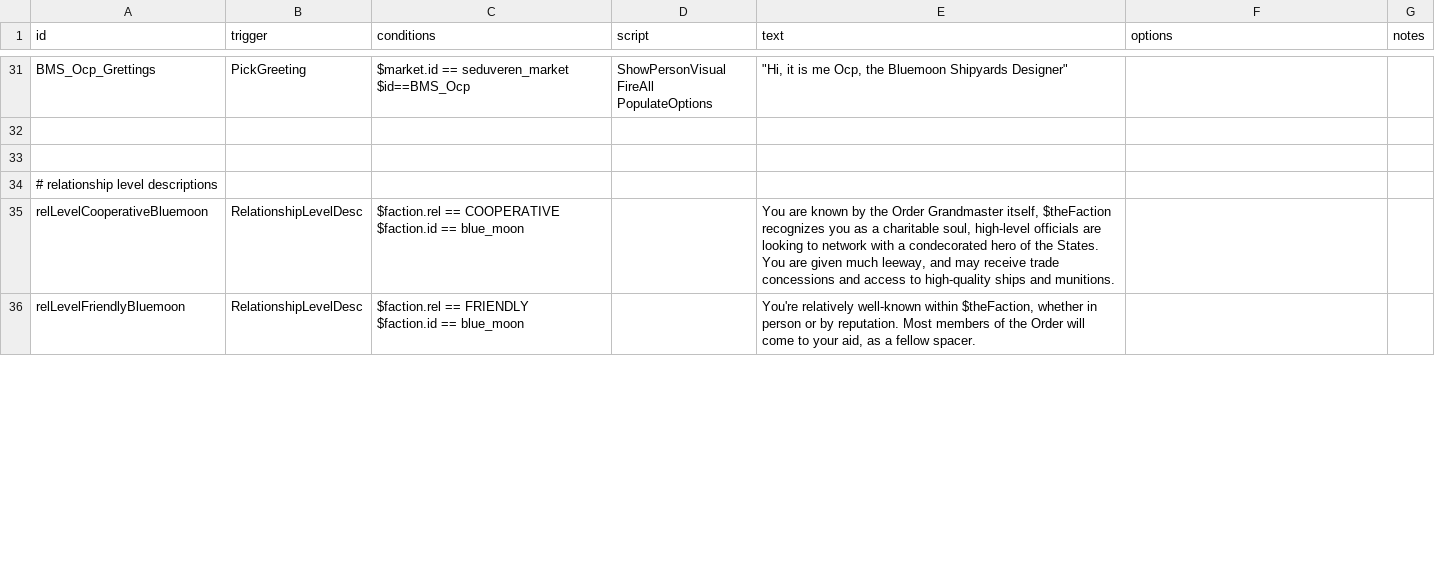
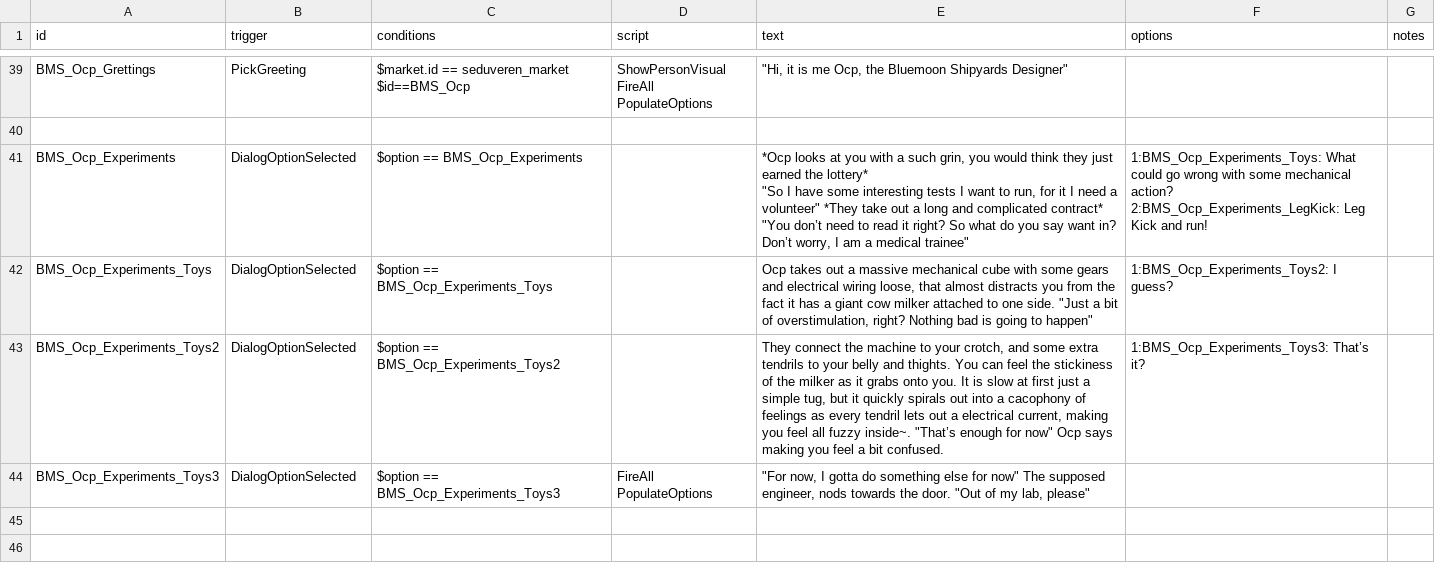
Before and after one commit to OcapNese/bluemoon-starsectormod, a CSV file: Blue Moon State/data/campaign/rules.csv, drawn as a sheet; only a part is shown, gaps mark what is left out; the diff covers the shown part only.

```diff
--- a/Blue Moon State/data/campaign/rules.csv
+++ b/Blue Moon State/data/campaign/rules.csv
@@ -70,7 +80,10 @@ FireAll PopulateOptions ","""Hi, it is me Ocp, the Bluemoon Shipyards Designer""
 ,,,,,,
+BMS_Ocp_Experiments,DialogOptionSelected,$option == BMS_Ocp_Experiments,,"*Ocp looks at you with a such grin, you would think they just earned the lottery*
+""So I have some interesting tests I want to run, for it I need a volunteer"" *They take out a long and complicated contract*
+""You don’t need to read it right? So what do you say want in? Don’t worry, I am a medical trainee"" ","1:BMS_Ocp_Experiments_Toys: What could go wrong with some mechanical action?
+2:BMS_Ocp_Experiments_LegKick: Leg Kick and run!",
+BMS_Ocp_Experiments_Toys,DialogOptionSelected,$option == BMS_Ocp_Experiments_Toys,,"Ocp takes out a massive mechanical cube with some gears and electrical wiring loose, that almost distracts you from the fact it has a giant cow milker attached to one side. ""Just a bit of overstimulation, right? Nothing bad is going to happen""",1:BMS_Ocp_Experiments_Toys2: I guess?,
+BMS_Ocp_Experiments_Toys2,DialogOptionSelected,$option == BMS_Ocp_Experiments_Toys2,,"They connect the machine to your crotch, and some extra tendrils to your belly and thights. You can feel the stickiness of the milker as it grabs onto you. It is slow at first just a simple tug, but it quickly spirals out into a cacophony of feelings as every tendril lets out a electrical current, making you feel all fuzzy inside~. ""That’s enough for now"" Ocp says making you feel a bit confused.",1:BMS_Ocp_Experiments_Toys3: That’s it?,
+BMS_Ocp_Experiments_Toys3,DialogOptionSelected,$option == BMS_Ocp_Experiments_Toys3,FireAll PopulateOptions,"""For now, I gotta do something else for now"" The supposed engineer, nods towards the door. ""Out of my lab, please""",,
 ,,,,,,
-# relationship level descriptions,,,,,,
-relLevelCooperativeBluemoon,RelationshipLevelDesc,"$faction.rel == COOPERATIVE
-$faction.id == blue_moon",,"You are known by the Order Grandmaster itself,  $theFaction recognizes you as a charitable soul, high-level officials are looking to network with a condecorated hero of the States. You are given much leeway, and may receive trade concessions and access to high-quality ships and munitions.",,
-relLevelFriendlyBluemoon,RelationshipLevelDesc,"$faction.rel == FRIENDLY
-$faction.id == blue_moon",,"You're relatively well-known within $theFaction, whether in person or by reputation. Most members of the Order will come to your aid, as a fellow spacer.",,
+,,,,,,
```
Also changed, not shown: 15 added rows, 3 moved rows and 22 edited cells elsewhere in this file, Blue Moon State/data/hulls/ship_data.csv, Blue Moon State/data/strings/descriptions.csv, 14 other files.
